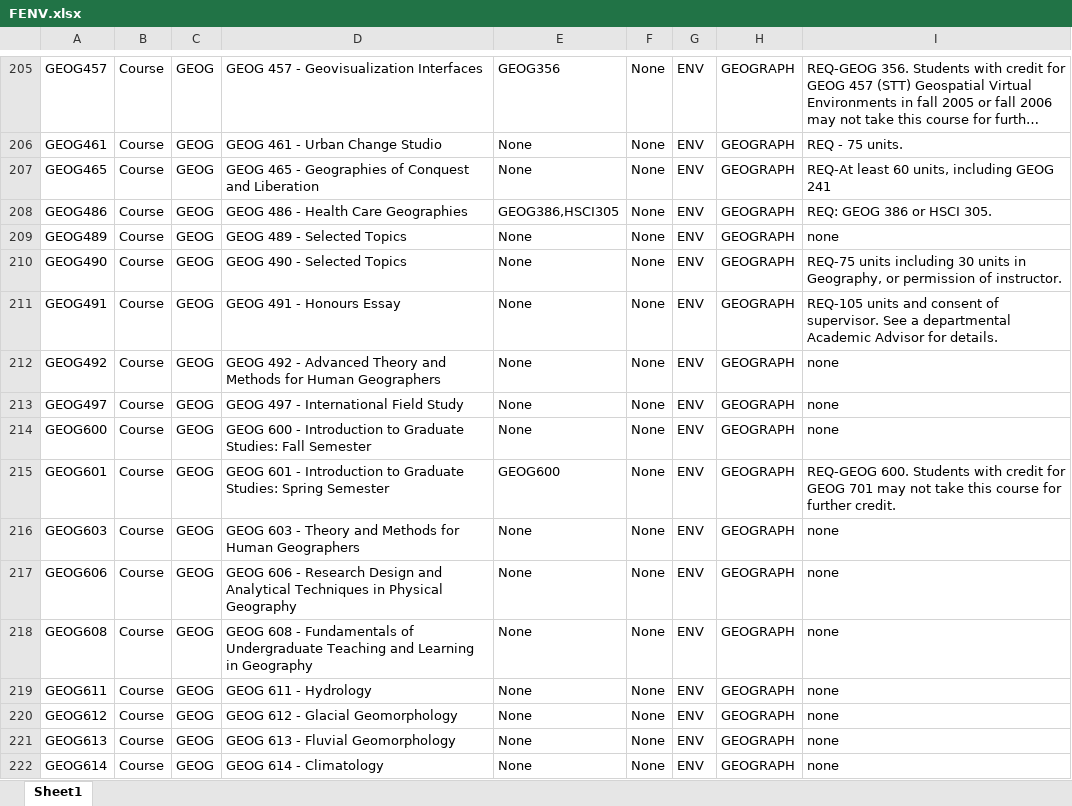
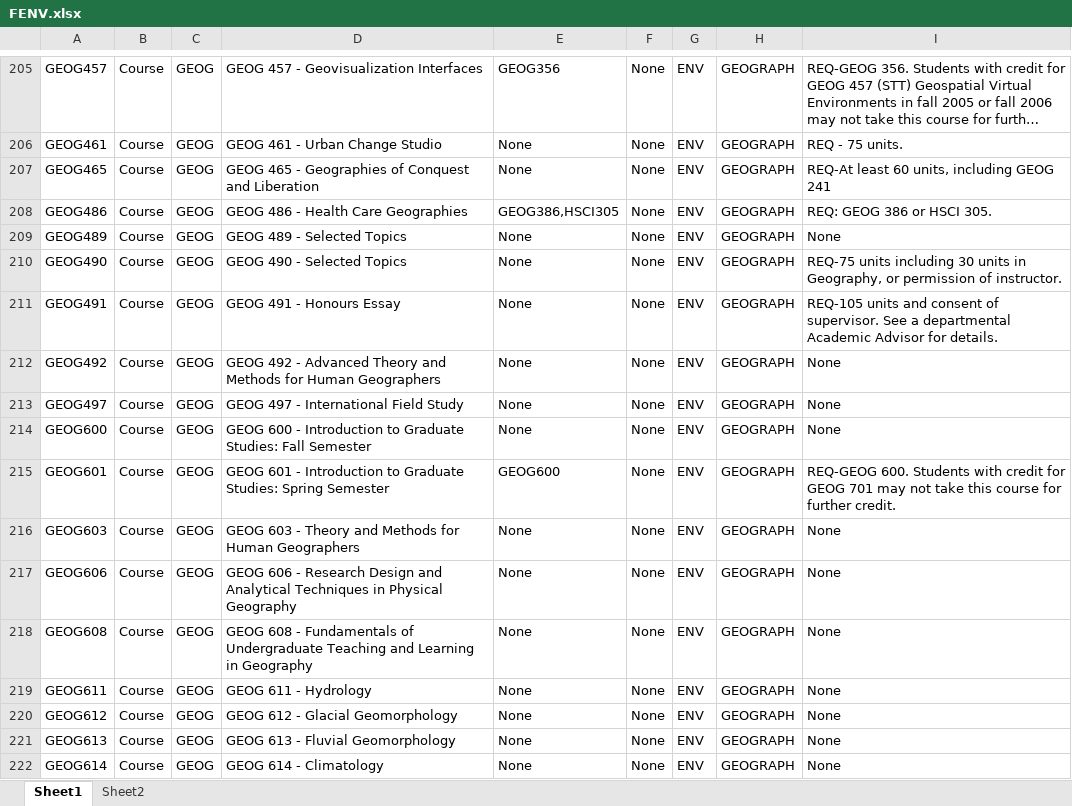
Before and after one commit to MitaliPattaniSFU/Course_Requisites, an Excel workbook: Departments/FENV.xlsx, sheet Sheet1, drawn as a sheet; only a part is shown, gaps mark what is left out; long unchanged cells end in …; values as stored, in another font and other column widths than the file's, no cell formats; conditional formats not drawn; the diff covers the shown part only; the diff names each change by its address in the sheet, - before the commit and + after, or states it on an @@ line.

```diff
--- a/Departments/FENV.xlsx (sheet Sheet1)
+++ b/Departments/FENV.xlsx (sheet Sheet1)
+sheet tab: Sheet2
-I209: none
+I209: None
-I212:I214: none
+I212:I214: None
-I216:I222: none
+I216:I222: None
```
Also changed, not shown: 148 edited cells elsewhere in this sheet, cell formats, Departments/ARCH.xlsx, Departments/CHEM.xlsx, 50 other files.
